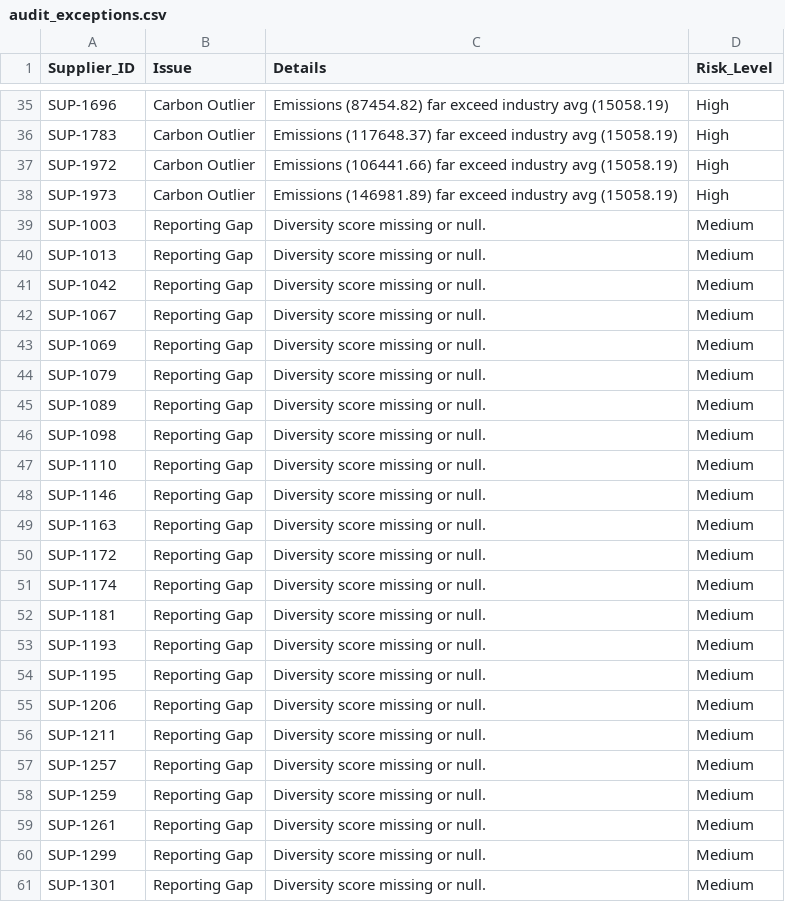
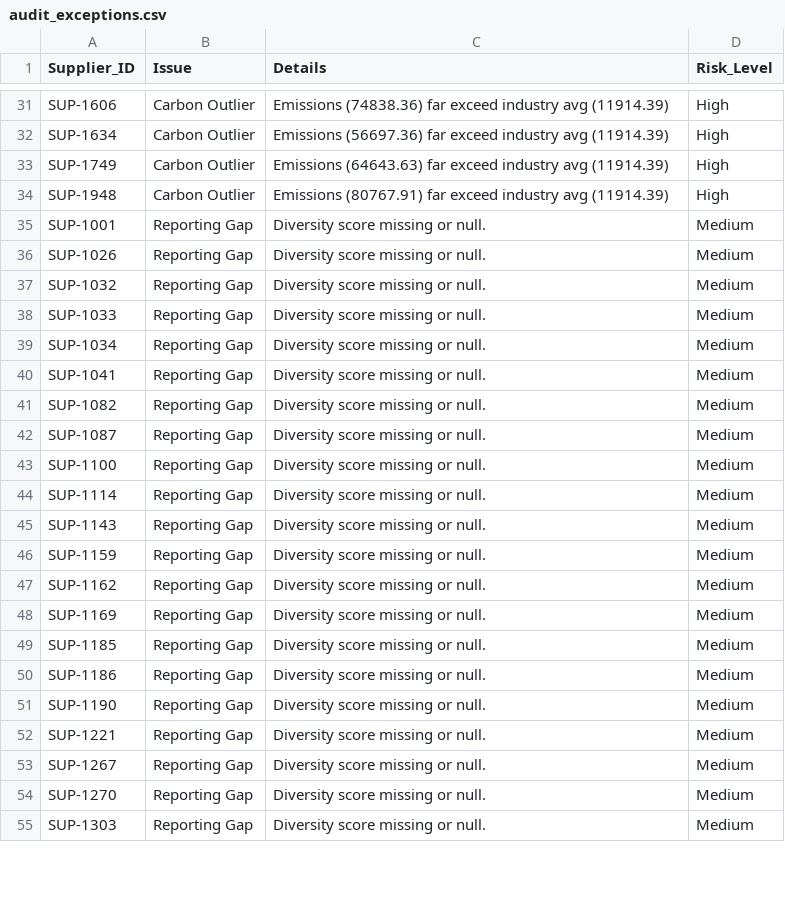
Before and after one commit to Tathagata-030915/esg-assure-compliance-engine, a CSV file: data/audit_exceptions.csv, drawn as a sheet; only a part is shown, gaps mark what is left out; removed rows and columns are numbered as before the commit, all else as after; the diff covers the shown part only; the diff names each change by its address in the sheet, - before the commit and + after, or states it on an @@ line.

```diff
--- a/data/audit_exceptions.csv
+++ b/data/audit_exceptions.csv
-A31 (Supplier_ID): SUP-1696
+A31 (Supplier_ID): SUP-1606
-C31 (Details): Emissions (87454.82) far exceed industry avg (15058.19)
+C31 (Details): Emissions (74838.36) far exceed industry avg (11914.39)
-A32 (Supplier_ID): SUP-1783
+A32 (Supplier_ID): SUP-1634
-C32 (Details): Emissions (117648.37) far exceed industry avg (15058.19)
+C32 (Details): Emissions (56697.36) far exceed industry avg (11914.39)
-A33 (Supplier_ID): SUP-1972
+A33 (Supplier_ID): SUP-1749
-C33 (Details): Emissions (106441.66) far exceed industry avg (15058.19)
+C33 (Details): Emissions (64643.63) far exceed industry avg (11914.39)
-A34 (Supplier_ID): SUP-1973
+A34 (Supplier_ID): SUP-1948
-C34 (Details): Emissions (146981.89) far exceed industry avg (15058.19)
+C34 (Details): Emissions (80767.91) far exceed industry avg (11914.39)
-A35 (Supplier_ID): SUP-1003
+A35 (Supplier_ID): SUP-1001
-A36 (Supplier_ID): SUP-1013
+A36 (Supplier_ID): SUP-1026
-A37 (Supplier_ID): SUP-1042
+A37 (Supplier_ID): SUP-1032
-A38 (Supplier_ID): SUP-1067
+A38 (Supplier_ID): SUP-1033
-A39 (Supplier_ID): SUP-1069
+A39 (Supplier_ID): SUP-1034
-A40 (Supplier_ID): SUP-1079
+A40 (Supplier_ID): SUP-1041
-A41 (Supplier_ID): SUP-1089
+A41 (Supplier_ID): SUP-1082
-A42 (Supplier_ID): SUP-1098
+A42 (Supplier_ID): SUP-1087
-A43 (Supplier_ID): SUP-1110
+A43 (Supplier_ID): SUP-1100
-A44 (Supplier_ID): SUP-1146
+A44 (Supplier_ID): SUP-1114
-A45 (Supplier_ID): SUP-1163
+A45 (Supplier_ID): SUP-1143
-A46 (Supplier_ID): SUP-1172
+A46 (Supplier_ID): SUP-1159
-A47 (Supplier_ID): SUP-1174
+A47 (Supplier_ID): SUP-1162
-row 52: SUP-1181 | Reporting Gap | Diversity score missing or null. | Medium
-A48 (Supplier_ID): SUP-1193
+A48 (Supplier_ID): SUP-1169
-A49 (Supplier_ID): SUP-1195
+A49 (Supplier_ID): SUP-1185
-A50 (Supplier_ID): SUP-1206
+A50 (Supplier_ID): SUP-1186
-A51 (Supplier_ID): SUP-1211
+A51 (Supplier_ID): SUP-1190
-A52 (Supplier_ID): SUP-1257
+A52 (Supplier_ID): SUP-1221
-row 58: SUP-1259 | Reporting Gap | Diversity score missing or null. | Medium
-A53 (Supplier_ID): SUP-1261
+A53 (Supplier_ID): SUP-1267
-A54 (Supplier_ID): SUP-1299
+A54 (Supplier_ID): SUP-1270
-A55 (Supplier_ID): SUP-1301
+A55 (Supplier_ID): SUP-1303
```
Also changed, not shown: 2 added rows, 8 removed rows and 100 edited cells elsewhere in this file, data/suppliers_raw.csv, 32 other files.
